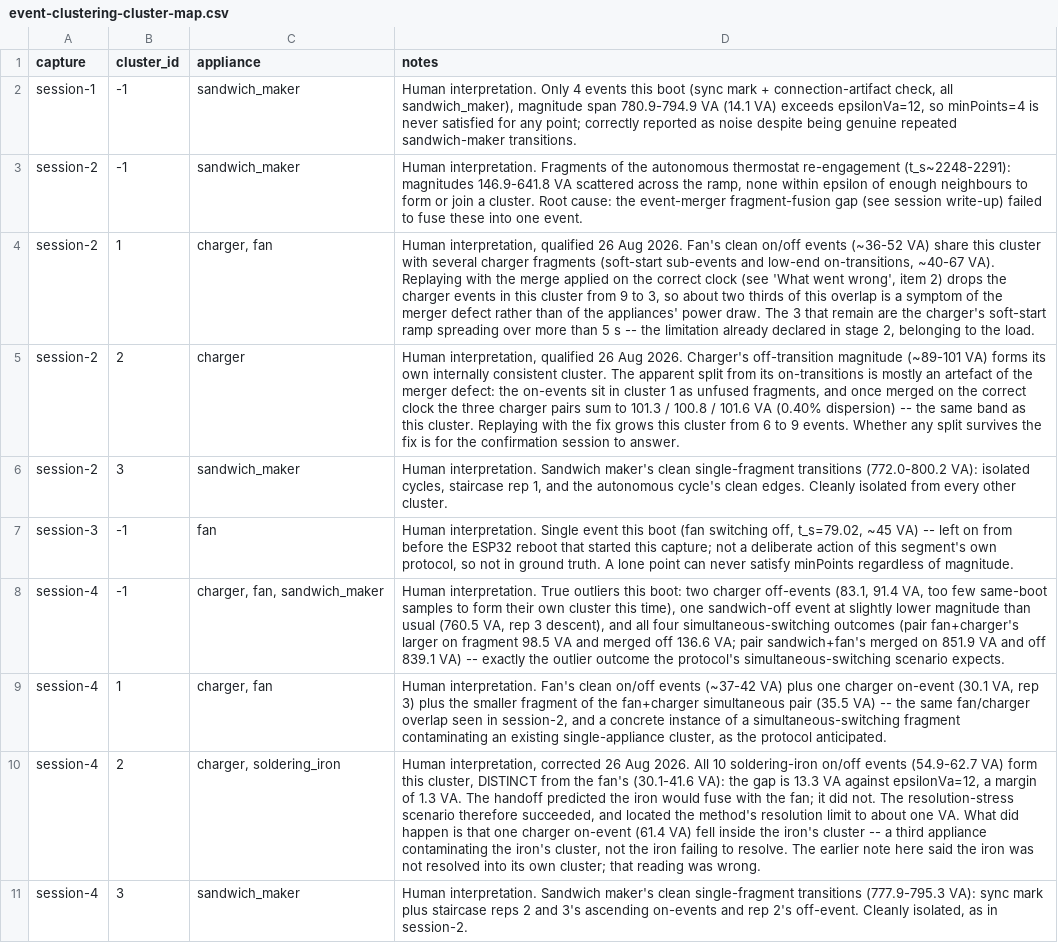
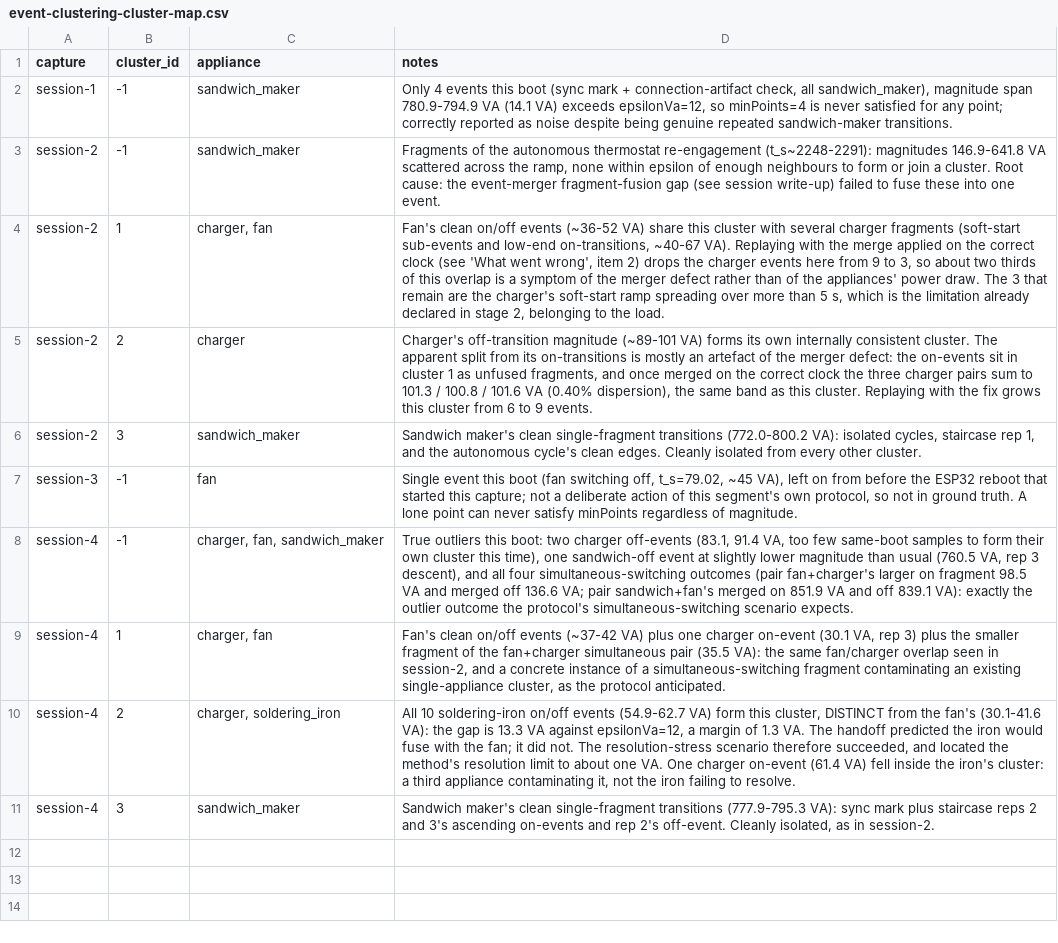
Before and after one commit to MartinRopke/esp32-unsupervised-nilm, a CSV file: docs/measurements/event-clustering-cluster-map.csv, drawn as a sheet; the diff names each change by its address in the sheet, - before the commit and + after, or states it on an @@ line.

Commit message:
Rewrite stage-3 clustering interpretation notes without correction markers
Interpretation of the cluster maps and both write-ups was wrong in places
and has been corrected in place; git history already carries the prior
readings, so the notes no longer flag what changed or when.

```diff
--- a/docs/measurements/event-clustering-cluster-map.csv
+++ b/docs/measurements/event-clustering-cluster-map.csv
-D2 (notes): Human interpretation. Only 4…
+D2 (notes): Only 4…
-D3 (notes): Human interpretation. Fragments of…
+D3 (notes): Fragments of…
-D4 (notes): Human interpretation, qualified 26 Aug 2026. Fan's clean on/off events (~36-52 VA) share this cluster with several charger fragments (soft-start sub-events and low-end on-transitions, ~40-67 VA). Replaying with the merge applied on the correct clock (see 'What went wrong', item 2) drops the charger events in this cluster from 9 to 3, so about two thirds of this overlap is a symptom of the merger defect rather than of the appliances' power draw. The 3 that remain are the charger's soft-start ramp spreading over more than 5 s -- the limitation…
+D4 (notes): Fan's clean on/off events (~36-52 VA) share this cluster with several charger fragments (soft-start sub-events and low-end on-transitions, ~40-67 VA). Replaying with the merge applied on the correct clock (see 'What went wrong', item 2) drops the charger events here from 9 to 3, so about two thirds of this overlap is a symptom of the merger defect rather than of the appliances' power draw. The 3 that remain are the charger's soft-start ramp spreading over more than 5 s, which is the limitation…
-D5 (notes): Human interpretation, qualified 26 Aug 2026. Charger's off-transition magnitude (~89-101 VA) forms its own internally consistent cluster. The apparent split from its on-transitions is mostly an artefact of the merger defect: the on-events sit in cluster 1 as unfused fragments, and once merged on the correct clock the three charger pairs sum to 101.3 / 100.8 / 101.6 VA (0.40% dispersion) -- the same band as this cluster. Replaying with the fix grows this cluster from 6 to 9 events. Whether any split survives the fix is for the confirmation session to answer.
+D5 (notes): Charger's off-transition magnitude (~89-101 VA) forms its own internally consistent cluster. The apparent split from its on-transitions is mostly an artefact of the merger defect: the on-events sit in cluster 1 as unfused fragments, and once merged on the correct clock the three charger pairs sum to 101.3 / 100.8 / 101.6 VA (0.40% dispersion), the same band as this cluster. Replaying with the fix grows this cluster from 6 to 9 events.
-D6 (notes): Human interpretation. Sandwich maker's…
+D6 (notes): Sandwich maker's…
-D7 (notes): Human interpretation. Single event this boot (fan switching off, t_s=79.02, ~45 VA) -- left on…
+D7 (notes): Single event this boot (fan switching off, t_s=79.02, ~45 VA), left on…
-D8 (notes): Human interpretation. True outliers this boot: two charger off-events (83.1, 91.4 VA, too few same-boot samples to form their own cluster this time), one sandwich-off event at slightly lower magnitude than usual (760.5 VA, rep 3 descent), and all four simultaneous-switching outcomes (pair fan+charger's larger on fragment 98.5 VA and merged off 136.6 VA; pair sandwich+fan's merged on 851.9 VA and off 839.1 VA) -- exactly the…
+D8 (notes): True outliers this boot: two charger off-events (83.1, 91.4 VA, too few same-boot samples to form their own cluster this time), one sandwich-off event at slightly lower magnitude than usual (760.5 VA, rep 3 descent), and all four simultaneous-switching outcomes (pair fan+charger's larger on fragment 98.5 VA and merged off 136.6 VA; pair sandwich+fan's merged on 851.9 VA and off 839.1 VA): exactly the…
-D9 (notes): Human interpretation. Fan's clean on/off events (~37-42 VA) plus one charger on-event (30.1 VA, rep 3) plus the smaller fragment of the fan+charger simultaneous pair (35.5 VA) -- the same…
+D9 (notes): Fan's clean on/off events (~37-42 VA) plus one charger on-event (30.1 VA, rep 3) plus the smaller fragment of the fan+charger simultaneous pair (35.5 VA): the same…
-D10 (notes): Human interpretation, corrected 26 Aug 2026. All 10 soldering-iron on/off events (54.9-62.7 VA) form this cluster, DISTINCT from the fan's (30.1-41.6 VA): the gap is 13.3 VA against epsilonVa=12, a margin of 1.3 VA. The handoff predicted the iron would fuse with the fan; it did not. The resolution-stress scenario therefore succeeded, and located the method's resolution limit to about one VA. What did happen is that one charger on-event (61.4 VA) fell inside the iron's cluster -- a third appliance contaminating the iron's cluster, not the iron failing to resolve. The earlier note here said the iron was not resolved into its own cluster; that reading was wrong.
+D10 (notes): All 10 soldering-iron on/off events (54.9-62.7 VA) form this cluster, DISTINCT from the fan's (30.1-41.6 VA): the gap is 13.3 VA against epsilonVa=12, a margin of 1.3 VA. The handoff predicted the iron would fuse with the fan; it did not. The resolution-stress scenario therefore succeeded, and located the method's resolution limit to about one VA. One charger on-event (61.4 VA) fell inside the iron's cluster: a third appliance contaminating it, not the iron failing to resolve.
-D11 (notes): Human interpretation. Sandwich maker's…
+D11 (notes): Sandwich maker's…
```
Also changed, not shown: docs/measurements/event-clustering-confirm-cluster-map.csv, 2 other files.
